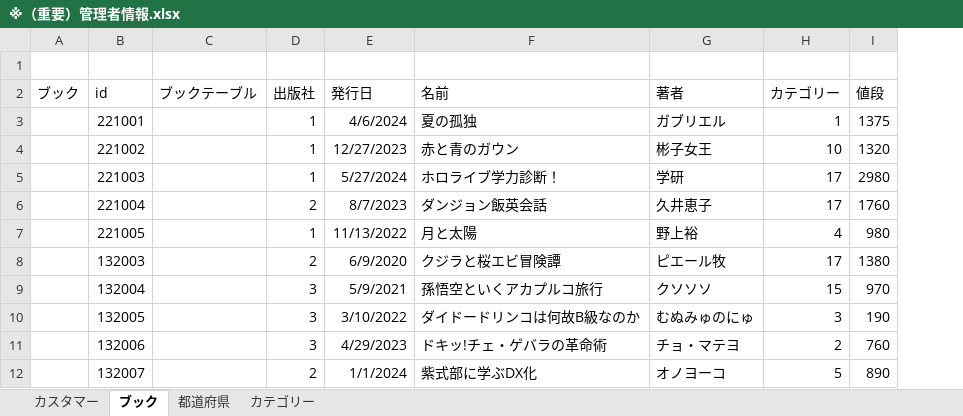
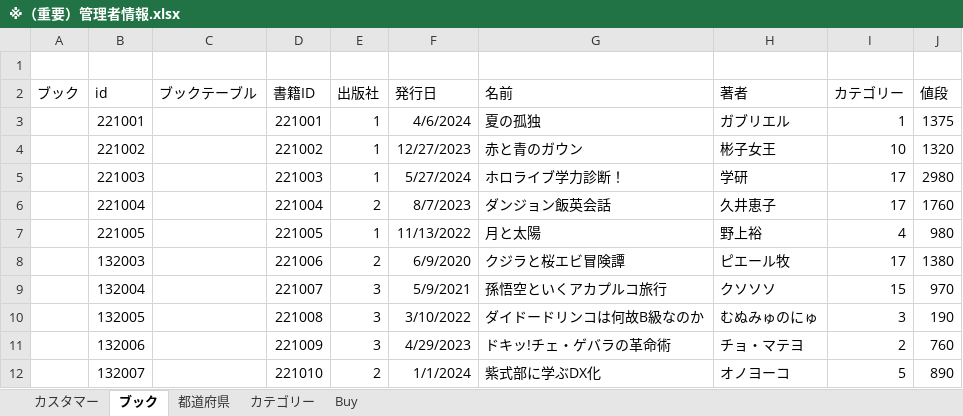
Before and after one commit to ivy239007/PG-, an Excel workbook: データベース/※（重要）管理者情報.xlsx, sheet ブック, drawn as a sheet; only a part is shown; values as stored, in another font and other column widths than the file's, no borders; the diff names each change by its address in the sheet, - before the commit and + after, or states it on an @@ line.

```diff
--- a/データベース/※（重要）管理者情報.xlsx (sheet ブック)
+++ b/データベース/※（重要）管理者情報.xlsx (sheet ブック)
+sheet tab: Buy
+column D (書籍ID), rows 3-12: 221001 | 221002 | 221003 | 221004 | 221005 | 221006 | 221007 | 221008 | 221009 | 221010
```
